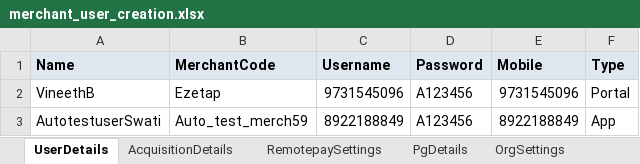
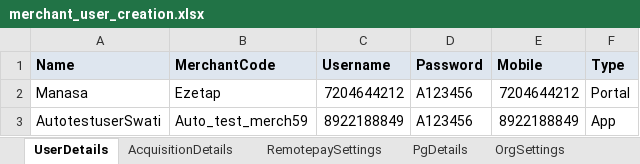
Before and after one commit to tularamsa1/ezeauto-rearch-automation-claude, an Excel workbook: DataProvider/merchant_user_creation.xlsx, sheet UserDetails, drawn as a sheet; values as stored, in another font and other column widths than the file's, no borders; the diff names each change by its address in the sheet, - before the commit and + after, or states it on an @@ line.

Commit message:
updated detailed validation for cnp hdfc pg

```diff
--- a/DataProvider/merchant_user_creation.xlsx (sheet UserDetails)
+++ b/DataProvider/merchant_user_creation.xlsx (sheet UserDetails)
-A2 (Name): VineethB
+A2 (Name): Manasa
-C2 (Username): 9731545096
+C2 (Username): 7204644212
-E2 (Mobile): 9731545096
+E2 (Mobile): 7204644212
```
Also changed, not shown: 6 other files.
